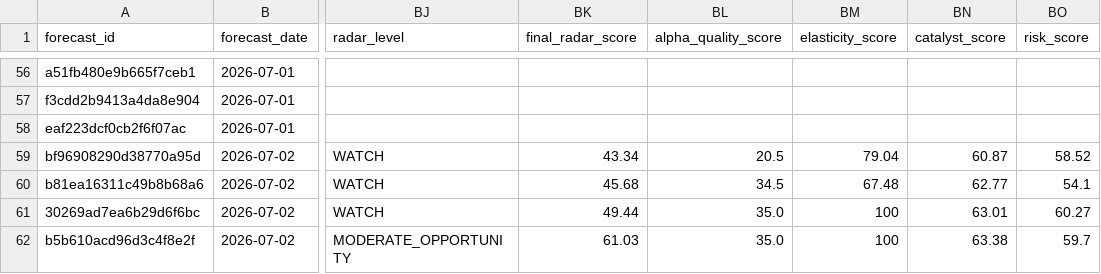
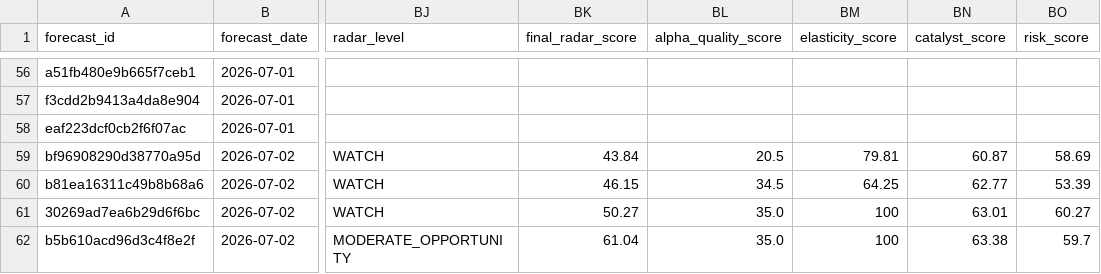
Before and after one commit to xuanho912/market-predictor, a CSV file: outputs/stock_forecast_records.csv, drawn as a sheet; only a part is shown, gaps mark what is left out; the diff names each change by its address in the sheet, - before the commit and + after, or states it on an @@ line.

```diff
--- a/outputs/stock_forecast_records.csv
+++ b/outputs/stock_forecast_records.csv
-BK59 (final_radar_score): 43.34
+BK59 (final_radar_score): 43.84
-BM59 (elasticity_score): 79.04
+BM59 (elasticity_score): 79.81
-BO59 (risk_score): 58.52
+BO59 (risk_score): 58.69
-BK60 (final_radar_score): 45.68
+BK60 (final_radar_score): 46.15
-BM60 (elasticity_score): 67.48
+BM60 (elasticity_score): 64.25
-BO60 (risk_score): 54.1
+BO60 (risk_score): 53.39
-BK61 (final_radar_score): 49.44
+BK61 (final_radar_score): 50.27
-BK62 (final_radar_score): 61.03
+BK62 (final_radar_score): 61.04
```
Also changed, not shown: 53 other files.
